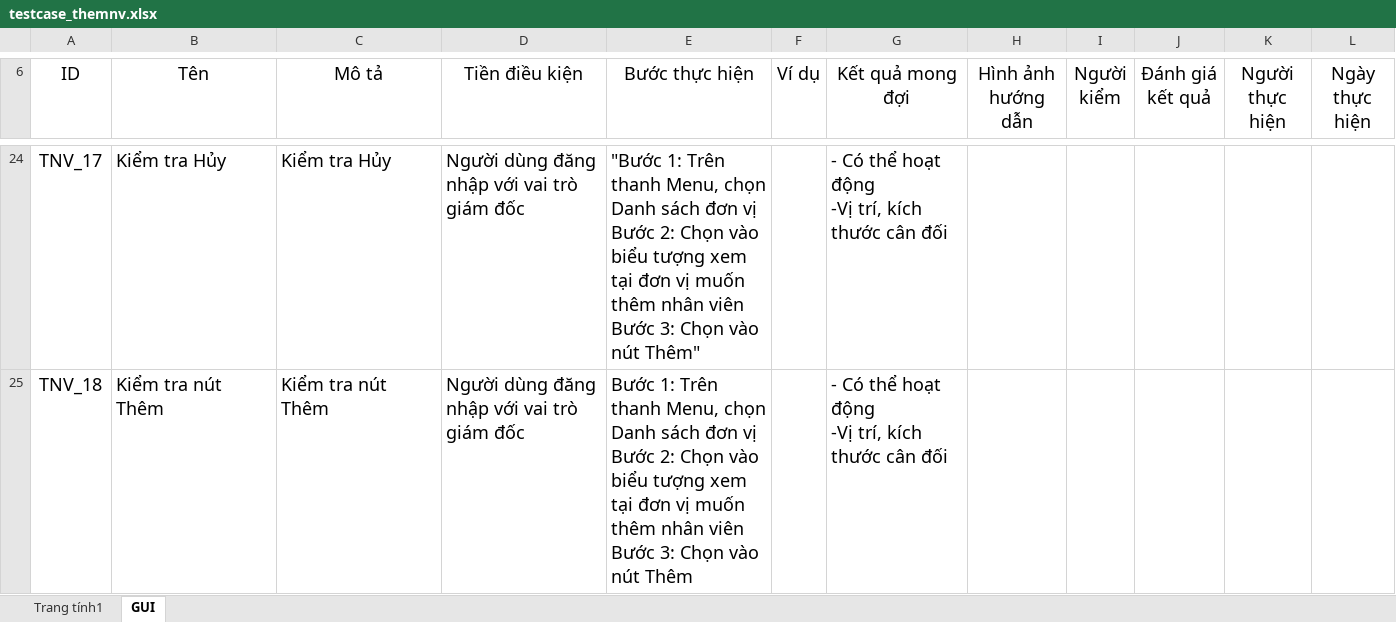
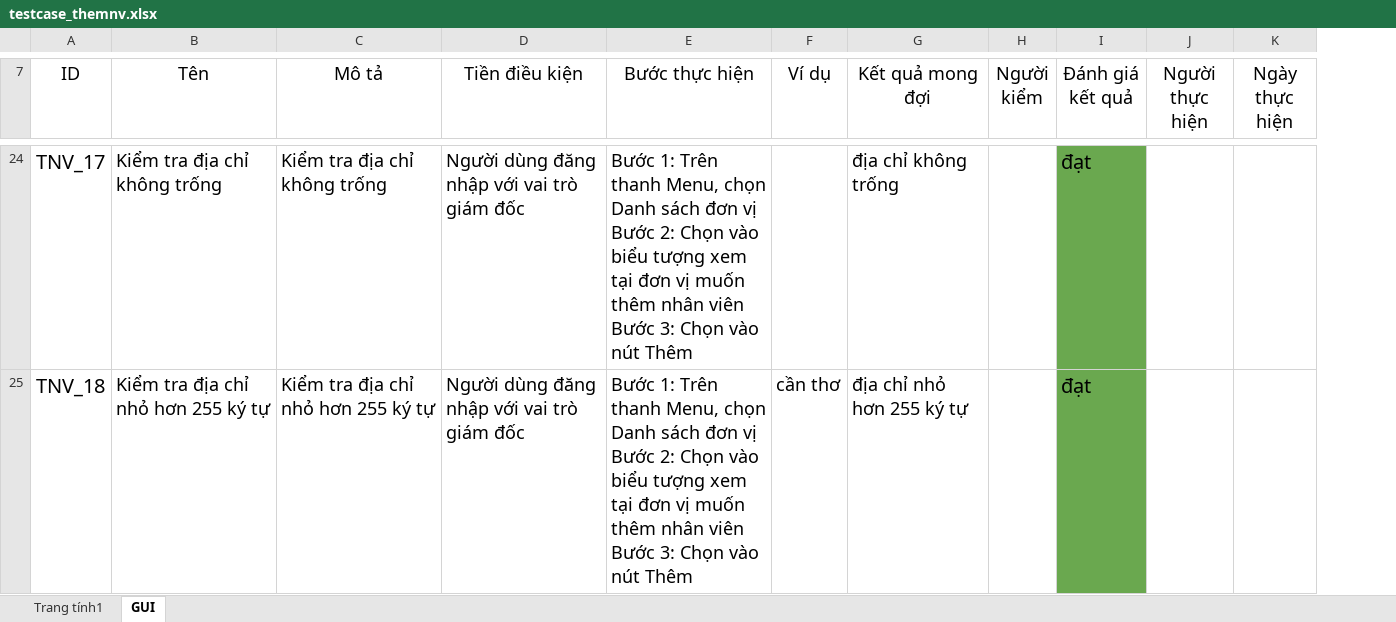
Before and after one commit to thesunza1/qlgv, an Excel workbook: chucnang/srs/themnv/testcase_themnv.xlsx, sheet GUI, drawn as a sheet; only a part is shown, gaps mark what is left out; values as stored, in another font and other column widths than the file's, no borders; charts and pictures not drawn; removed rows and columns are numbered as before the commit, all else as after; ↵ is a line break in a cell; the diff covers the shown part only; the diff names each change by its address in the sheet, - before the commit and + after, or states it on an @@ line.

```diff
--- a/chucnang/srs/themnv/testcase_themnv.xlsx (sheet GUI)
+++ b/chucnang/srs/themnv/testcase_themnv.xlsx (sheet GUI)
-column F (Ví dụ), empty
+column F (Ví dụ), row 25: cần thơ
-column H (Hình ảnh hướng dẫn), empty
-column J (Đánh giá kết quả), empty
+column I (Đánh giá kết quả), rows 24-25: đạt | đạt
@@ A24:A25 text size: larger @@
-B24 (Tên): Kiểm tra Hủy
+B24 (Tên): Kiểm tra địa chỉ không trống
-C24 (Mô tả): Kiểm tra Hủy
+C24 (Mô tả): Kiểm tra địa chỉ không trống
-E24 (Bước thực hiện): "Bước 1: Trên thanh Menu, chọn Danh sách đơn vị ↵ Bước 2: Chọn vào biểu tượng xem tại đơn vị muốn thêm nhân viên ↵ Bước 3: Chọn vào nút Thêm"
+E24 (Bước thực hiện): Bước 1: Trên thanh Menu, chọn Danh sách đơn vị ↵ Bước 2: Chọn vào biểu tượng xem tại đơn vị muốn thêm nhân viên ↵ Bước 3: Chọn vào nút Thêm
-G24 (Kết quả mong đợi): - Có thể hoạt động ↵ -Vị trí, kích thước cân đối
+G24 (Kết quả mong đợi): địa chỉ không trống
-B25 (Tên): Kiểm tra nút Thêm
+B25 (Tên): Kiểm tra địa chỉ nhỏ hơn 255 ký tự
-C25 (Mô tả): Kiểm tra nút Thêm
+C25 (Mô tả): Kiểm tra địa chỉ nhỏ hơn 255 ký tự
-G25 (Kết quả mong đợi): - Có thể hoạt động ↵ -Vị trí, kích thước cân đối
+G25 (Kết quả mong đợi): địa chỉ nhỏ hơn 255 ký tự
```
Also changed, not shown: 6 added rows, 1 removed row, 49 edited cells, cell formats and merged cells elsewhere in this sheet, sheet Trang tính1, charts or pictures, 1 other file.
